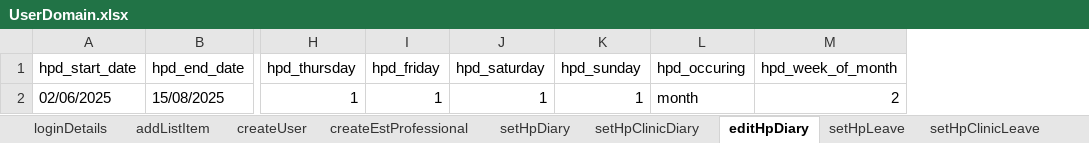
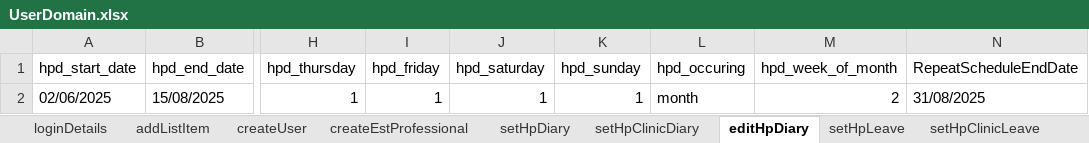
Before and after one commit to manojvyavahare27/C4Automation, an Excel workbook: ExcelFiles/UserDomain.xlsx, sheet editHpDiary, drawn as a sheet; only a part is shown, gaps mark what is left out; values as stored, in another font and other column widths than the file's, no borders; the diff names each change by its address in the sheet, - before the commit and + after, or states it on an @@ line.

```diff
--- a/ExcelFiles/UserDomain.xlsx (sheet editHpDiary)
+++ b/ExcelFiles/UserDomain.xlsx (sheet editHpDiary)
+column N (RepeatScheduleEndDate), row 2: 31/08/2025
```
Also changed, not shown: sheet createUser, sheet editHpLeave, sheet editHpClinicLeave, 11 other files.
